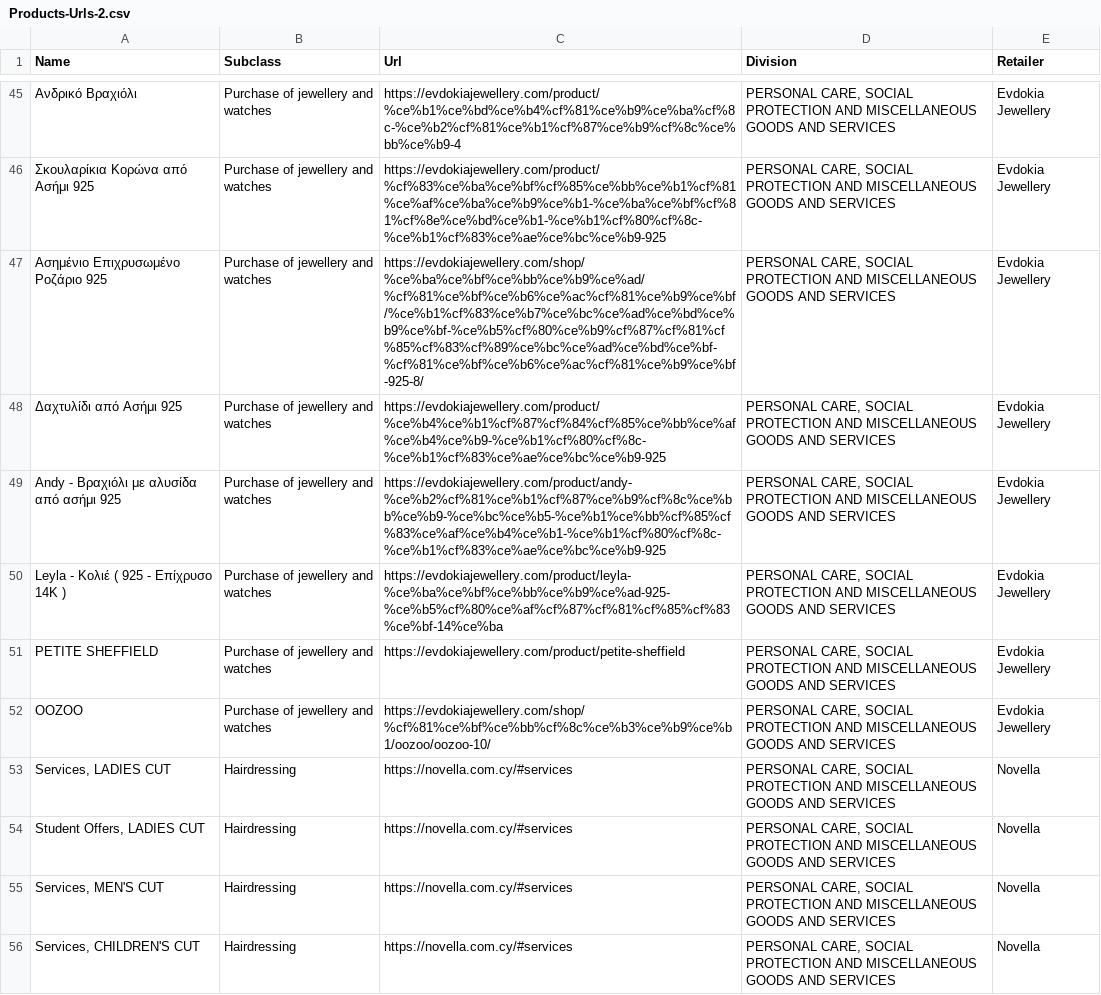
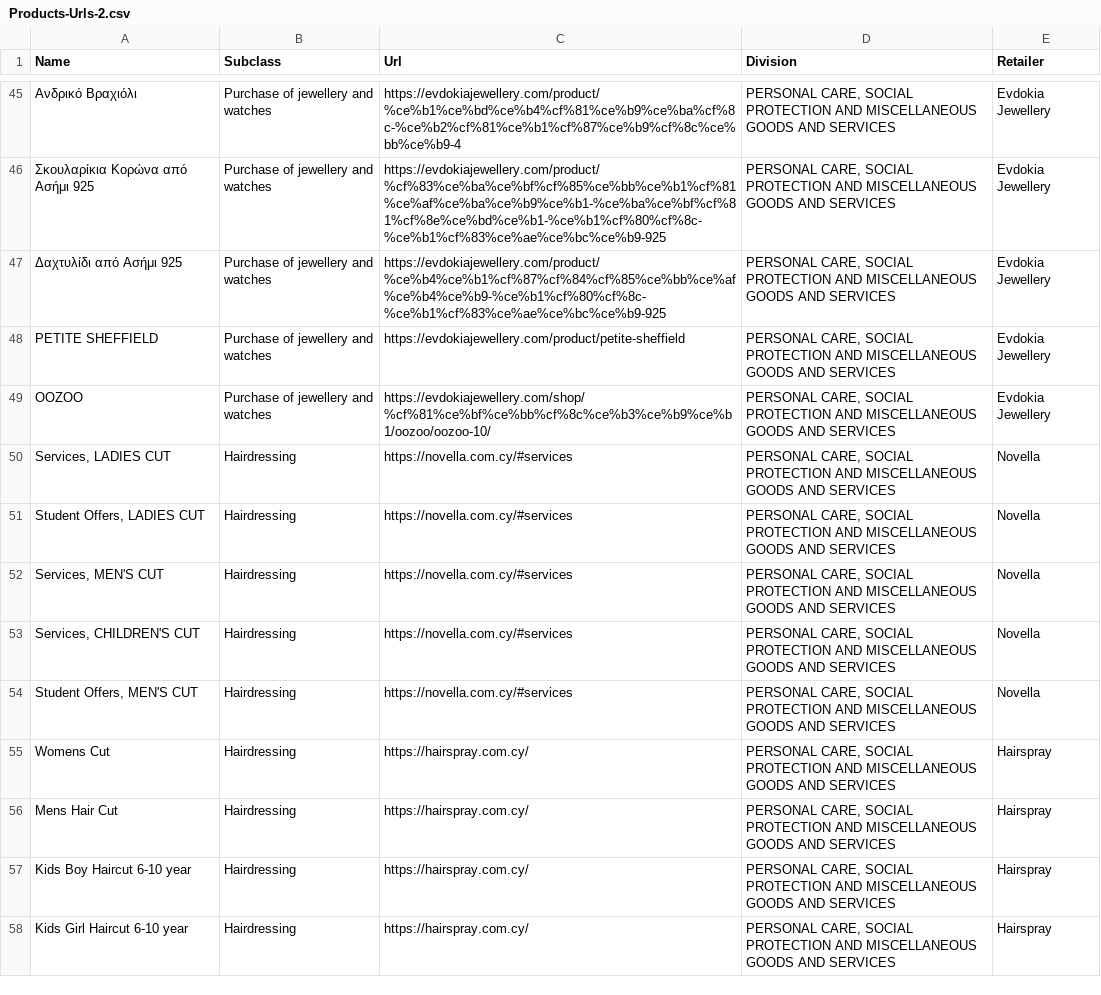
Before and after one commit to maria-papz/BillionPricesCyprusScrape, a CSV file: ECOICOPv2/Products-Urls-2.csv, drawn as a sheet; only a part is shown, gaps mark what is left out; the shorter side is filled out with more unchanged rows; the diff names each change by its address in the sheet, - before the commit and + after, or states it on an @@ line.

Commit message:
Update Products-Urls-2.csv

```diff
--- a/ECOICOPv2/Products-Urls-2.csv
+++ b/ECOICOPv2/Products-Urls-2.csv
-row 47: Ασημένιο Επιχρυσωμένο Ροζάριο 925 | Purchase of jewellery and watches | https://evdokiajewellery.com/shop/%ce%ba%ce%bf%ce%bb%ce%b9%ce%ad/%cf%81%ce%bf%ce%b6%ce%ac%cf%81%ce%b9%ce%bf/%ce%b1%cf%83%ce%b7%ce%bc%ce%ad%ce%bd%ce%b9%ce%bf-%ce%b5%cf%80%ce%b9%cf%87%cf%81%cf%85%cf%83%cf%89%ce%bc%ce%ad%ce%bd%ce%bf-%cf%81%ce%bf%ce%b6%ce%ac%cf%81%ce%b9%ce%bf-925-8/ | PERSONAL CARE, SOCIAL PROTECTION AND MISCELLANEOUS GOODS AND SERVICES | Evdokia Jewellery
-row 49: Andy - Βραχιόλι με αλυσίδα από ασήμι 925 | Purchase of jewellery and watches | https://evdokiajewellery.com/product/andy-%ce%b2%cf%81%ce%b1%cf%87%ce%b9%cf%8c%ce%bb%ce%b9-%ce%bc%ce%b5-%ce%b1%ce%bb%cf%85%cf%83%ce%af%ce%b4%ce%b1-%ce%b1%cf%80%cf%8c-%ce%b1%cf%83%ce%ae%ce%bc%ce%b9-925 | PERSONAL CARE, SOCIAL PROTECTION AND MISCELLANEOUS GOODS AND SERVICES | Evdokia Jewellery
-row 50: Leyla - Κολιέ ( 925 - Επίχρυσο 14Κ ) | Purchase of jewellery and watches | https://evdokiajewellery.com/product/leyla-%ce%ba%ce%bf%ce%bb%ce%b9%ce%ad-925-%ce%b5%cf%80%ce%af%cf%87%cf%81%cf%85%cf%83%ce%bf-14%ce%ba | PERSONAL CARE, SOCIAL PROTECTION AND MISCELLANEOUS GOODS AND SERVICES | Evdokia Jewellery
```
